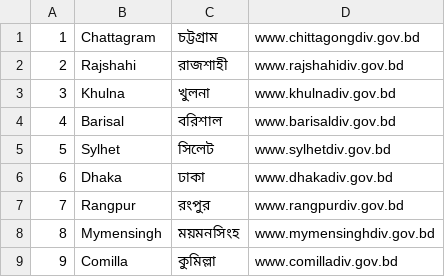
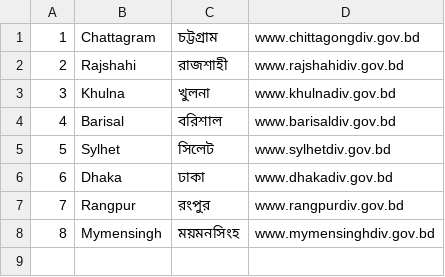
Before and after one commit to anwar7736/bangladesh-geocode, a CSV file: divisions/divisions.csv, drawn as a sheet; the diff names each change by its address in the sheet, - before the commit and + after, or states it on an @@ line.

Commit message:
Update divisions.csv

```diff
--- a/divisions/divisions.csv
+++ b/divisions/divisions.csv
-row 9: 9 | Comilla | কুমিল্লা | www.comilladiv.gov.bd
```
